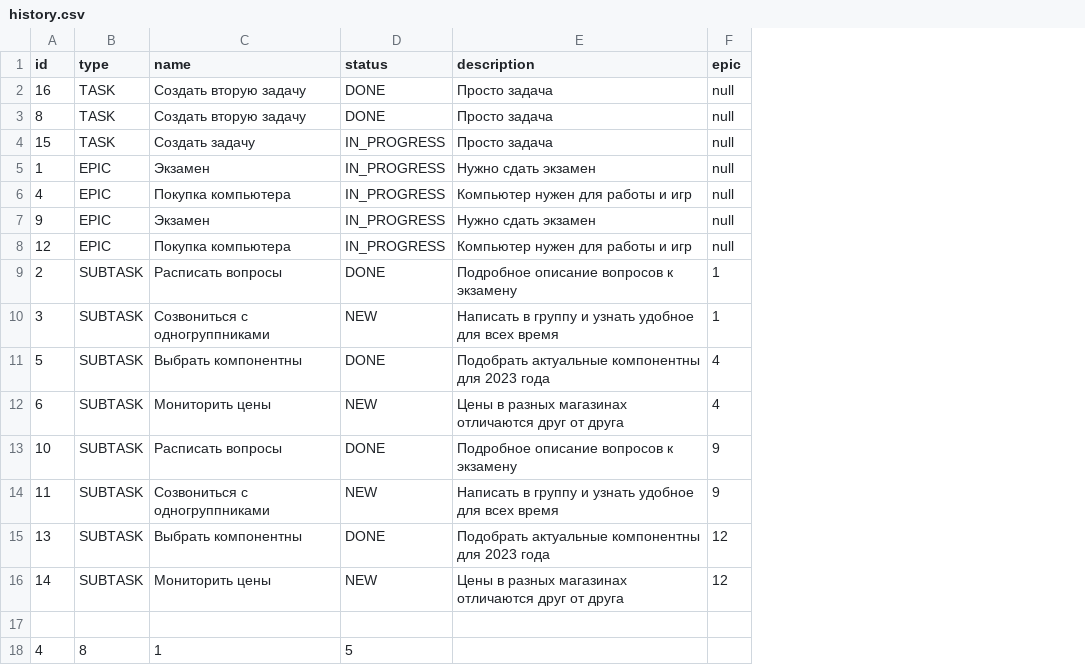
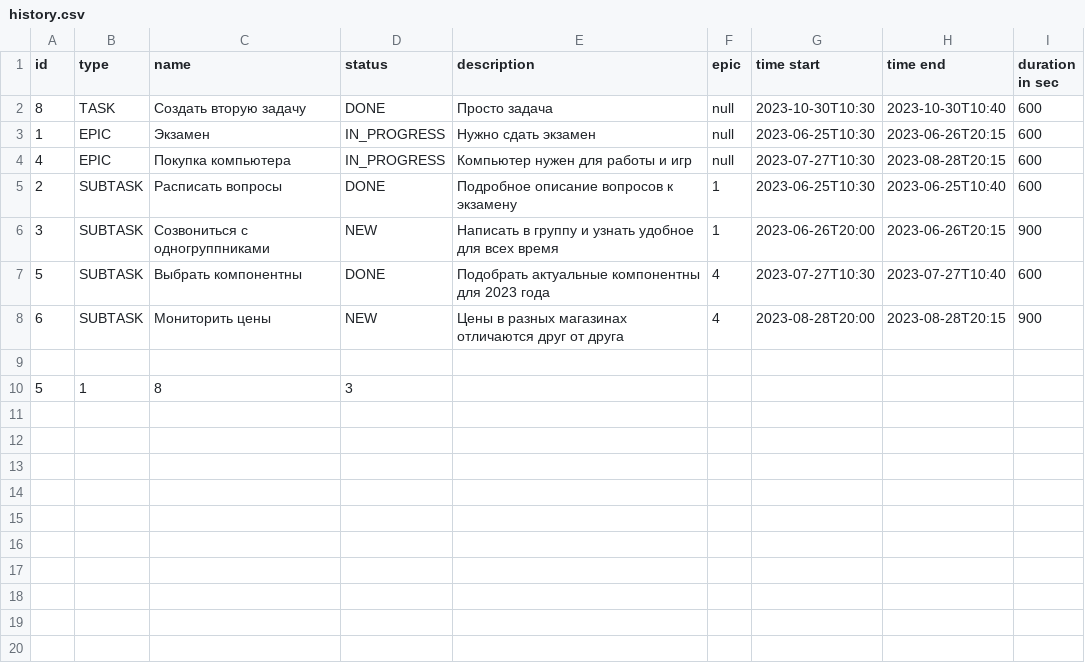
Before and after one commit to Danekin26/java-kanban, a CSV file: out/production/java-kanban/history.csv, drawn as a sheet; removed rows and columns are numbered as before the commit, all else as after; the diff names each change by its address in the sheet, - before the commit and + after, or states it on an @@ line.

```diff
--- a/out/production/java-kanban/history.csv
+++ b/out/production/java-kanban/history.csv
+column G (time start), rows 2-8: 2023-10-30T10:30 | 2023-06-25T10:30 | 2023-07-27T10:30 | 2023-06-25T10:30 | 2023-06-26T20:00 | 2023-07-27T10:30 | 2023-08-28T20:00
+column H (time end), rows 2-8: 2023-10-30T10:40 | 2023-06-26T20:15 | 2023-08-28T20:15 | 2023-06-25T10:40 | 2023-06-26T20:15 | 2023-07-27T10:40 | 2023-08-28T20:15
+column I (duration in sec), rows 2-8: 600 | 600 | 600 | 600 | 900 | 600 | 900
-row 2: 16 | TASK | Создать вторую задачу | DONE | Просто задача | null
-row 4: 15 | TASK | Создать задачу | IN_PROGRESS | Просто задача | null
-row 7: 9 | EPIC | Экзамен | IN_PROGRESS | Нужно сдать экзамен | null
-row 8: 12 | EPIC | Покупка компьютера | IN_PROGRESS | Компьютер нужен для работы и игр | null
-row 13: 10 | SUBTASK | Расписать вопросы | DONE | Подробное описание вопросов к экзамену | 9
-row 14: 11 | SUBTASK | Созвониться с одногруппниками | NEW | Написать в группу и узнать удобное для всех время | 9
-row 15: 13 | SUBTASK | Выбрать компонентны | DONE | Подобрать актуальные компонентны для 2023 года | 12
-row 16: 14 | SUBTASK | Мониторить цены | NEW | Цены в разных магазинах отличаются друг от друга | 12
-row 18: 4 | 8 | 1 | 5
+row 10: 5 | 1 | 8 | 3
```
Also changed, not shown: src/history.csv, 27 other files.
